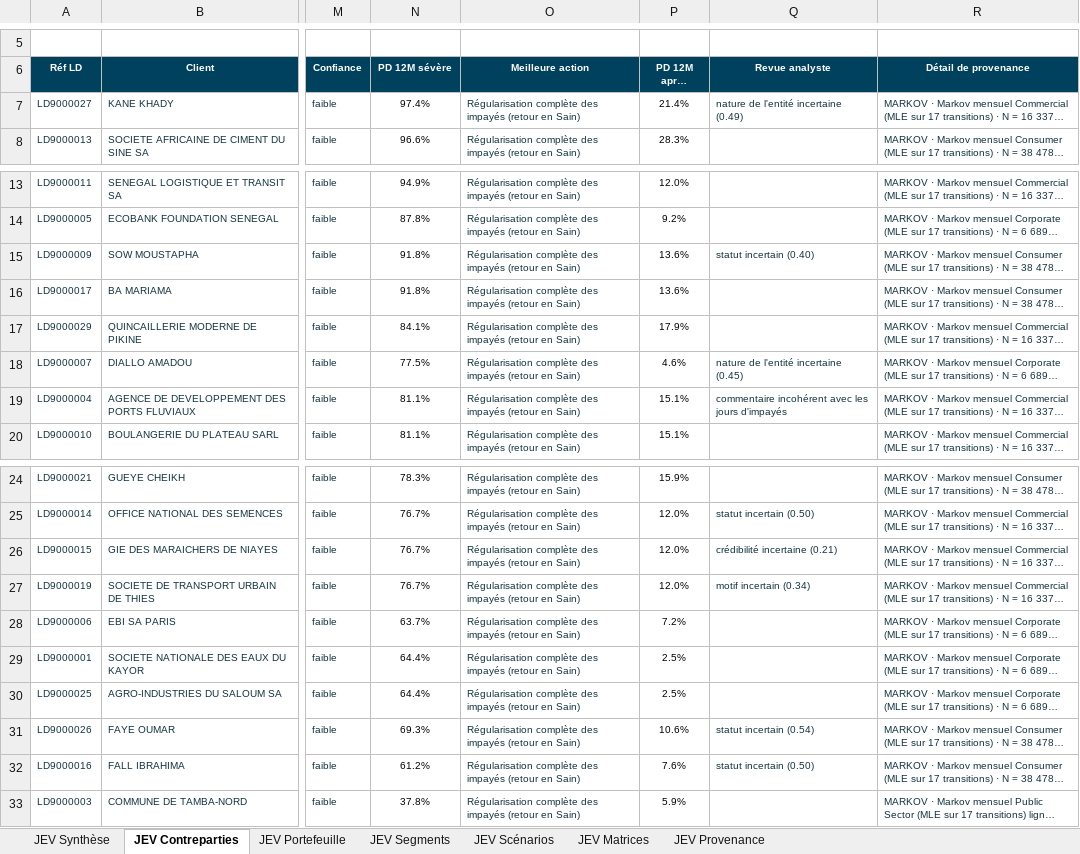
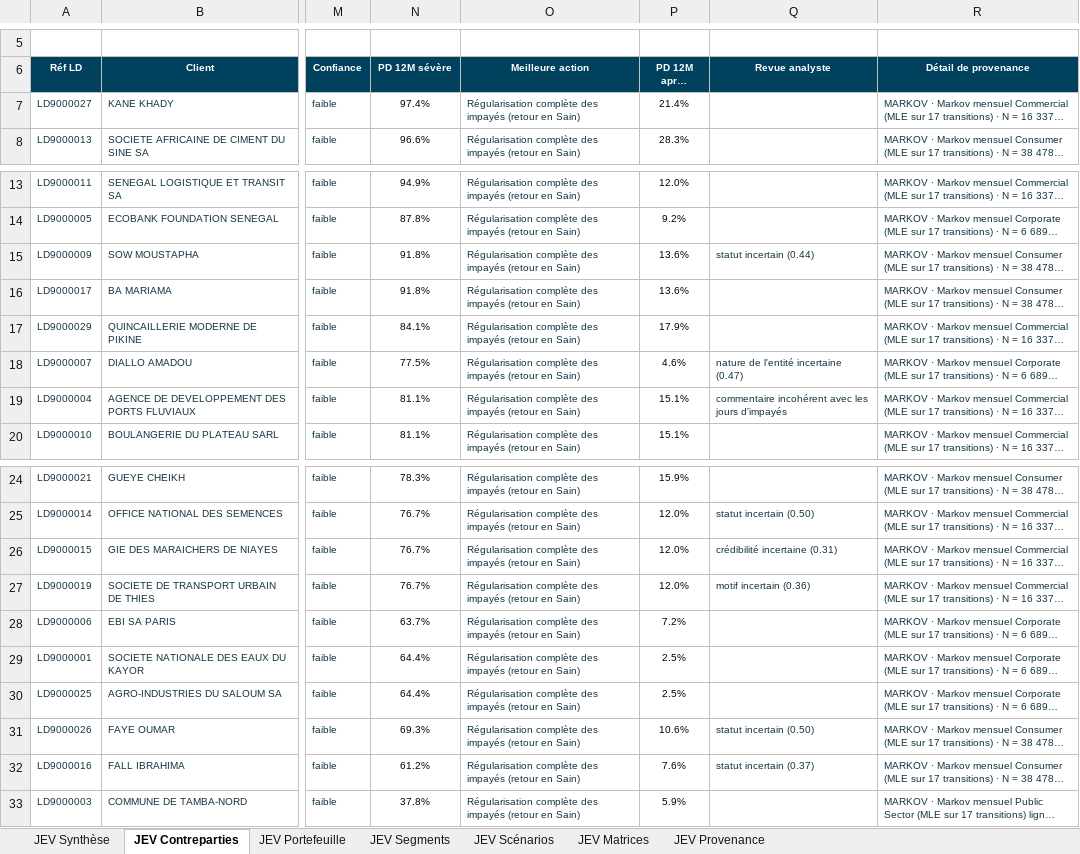
Before and after one commit to ndoyepapamassamba-commits/Add-a-README-file, an Excel workbook: typesafe-reporting/sortie/JEV_Risque_Prospectif_demo.xlsx, sheet JEV Contreparties, drawn as a sheet; only a part is shown, gaps mark what is left out; long unchanged cells end in …; values as stored, in another font and other column widths than the file's, no borders; conditional formats and table styles not drawn; the diff names each change by its address in the sheet, - before the commit and + after, or states it on an @@ line.

```diff
--- a/typesafe-reporting/sortie/JEV_Risque_Prospectif_demo.xlsx (sheet JEV Contreparties)
+++ b/typesafe-reporting/sortie/JEV_Risque_Prospectif_demo.xlsx (sheet JEV Contreparties)
-Q7 (Revue analyste): nature de l'entité incertaine (0.49)
+Q7 (Revue analyste): (empty)
-Q15 (Revue analyste): statut incertain (0.40)
+Q15 (Revue analyste): statut incertain (0.44)
-Q18 (Revue analyste): nature de l'entité incertaine (0.45)
+Q18 (Revue analyste): nature de l'entité incertaine (0.47)
-Q26 (Revue analyste): crédibilité incertaine (0.21)
+Q26 (Revue analyste): crédibilité incertaine (0.31)
-Q27 (Revue analyste): motif incertain (0.34)
+Q27 (Revue analyste): motif incertain (0.36)
-Q31 (Revue analyste): statut incertain (0.54)
+Q31 (Revue analyste): statut incertain (0.50)
-Q32 (Revue analyste): statut incertain (0.50)
+Q32 (Revue analyste): statut incertain (0.37)
```
Also changed, not shown: typesafe-reporting/sortie/Impayes_30-90j_TypeSafe_demo.xlsx, 6 other files.
